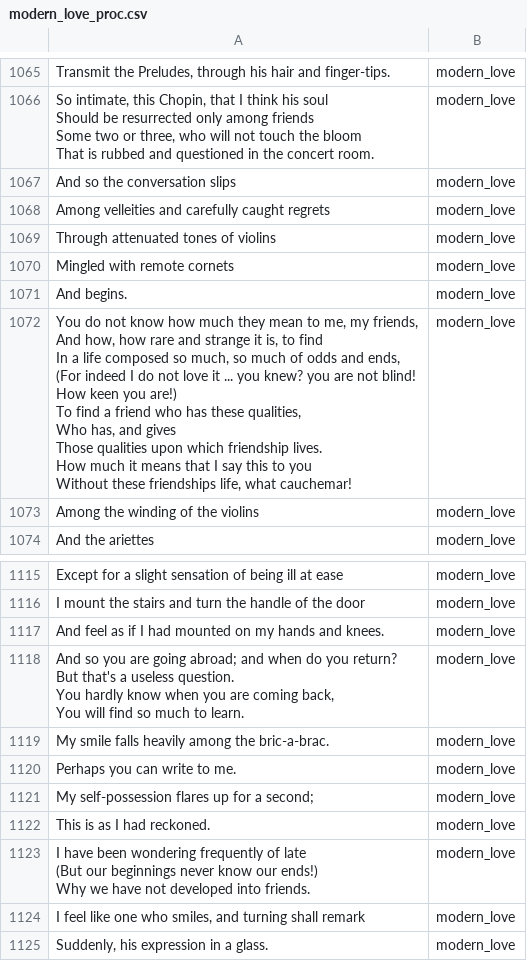
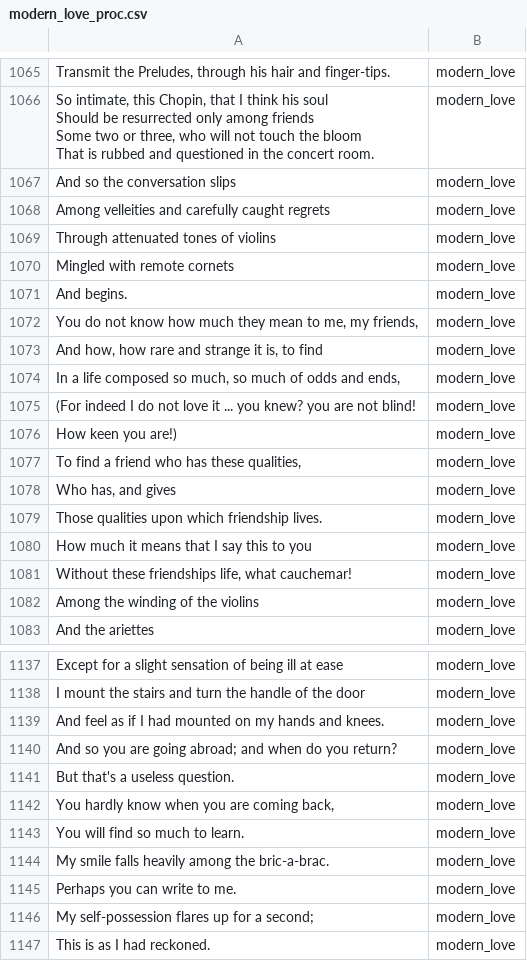
Before and after one commit to benguler/Pogen-Poetry-Genration-using-Markov-Chains, a CSV file: CSVs/processed/modern_love_proc.csv, drawn as a sheet; only a part is shown, gaps mark what is left out; the shorter side is filled out with more unchanged rows; the diff covers the shown part only.

```diff
--- a/CSVs/processed/modern_love_proc.csv
+++ b/CSVs/processed/modern_love_proc.csv
@@ -1074,12 +1074,12 @@ Mingled with remote cornets,modern_love
 And begins.,modern_love
-"You do not know how much they mean to me, my friends,
-And how, how rare and strange it is, to find
-In a life composed so much, so much of odds and ends,
-(For indeed I do not love it ... you knew? you are not blind!
-How keen you are!)
-To find a friend who has these qualities,
-Who has, and gives
-Those qualities upon which friendship lives.
-How much it means that I say this to you
-Without these friendships  life, what cauchemar!",modern_love
+"You do not know how much they mean to me, my friends,",modern_love
+"And how, how rare and strange it is, to find",modern_love
+"In a life composed so much, so much of odds and ends,",modern_love
+(For indeed I do not love it ... you knew? you are not blind!,modern_love
+How keen you are!),modern_love
+"To find a friend who has these qualities,",modern_love
+"Who has, and gives",modern_love
+Those qualities upon which friendship lives.,modern_love
+How much it means that I say this to you ,modern_love
+"Without these friendships  life, what cauchemar!",modern_love
 Among the winding of the violins,modern_love
@@ -1148,6 +1145,6 @@ I mount the stairs and turn the handle of the door,modern_love
 And feel as if I had mounted on my hands and knees.,modern_love
-"And so you are going abroad; and when do you return?
-But that's a useless question.
-You hardly know when you are coming back,
-You will find so much to learn.",modern_love
+And so you are going abroad; and when do you return?,modern_love
+But that's a useless question.,modern_love
+"You hardly know when you are coming back,",modern_love
+You will find so much to learn.,modern_love
 My smile falls heavily among the bric-a-brac.,modern_love
```
Also changed, not shown: 19 added rows and 3 edited cells elsewhere in this file, CSVs/modern_nature.csv, CSVs/processed/modern_mythology_folklore_proc.csv, 12 other files.
